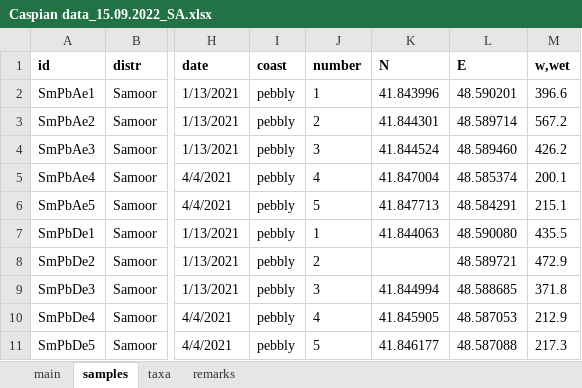
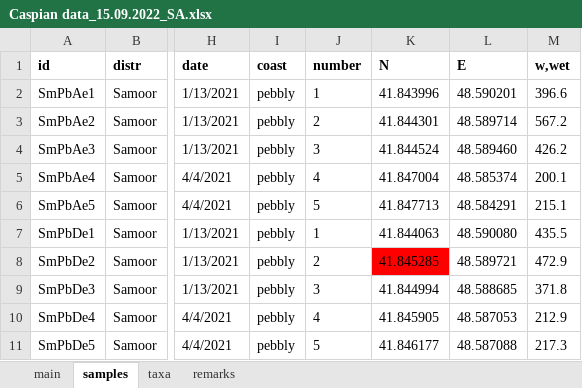
Before and after one commit to ANSozontov/samoor_2024, an Excel workbook: Caspian data_15.09.2022_SA.xlsx, sheet samples, drawn as a sheet; only a part is shown, gaps mark what is left out; values as stored, in another font and other column widths than the file's, no borders; the diff names each change by its address in the sheet, - before the commit and + after, or states it on an @@ line.

```diff
--- a/Caspian data_15.09.2022_SA.xlsx (sheet samples)
+++ b/Caspian data_15.09.2022_SA.xlsx (sheet samples)
-K8 (N): (empty)
+K8 (N): 41.845285
-K8 fill: none
+K8 fill: #FF0000
```
Also changed, not shown: 19 other files.
